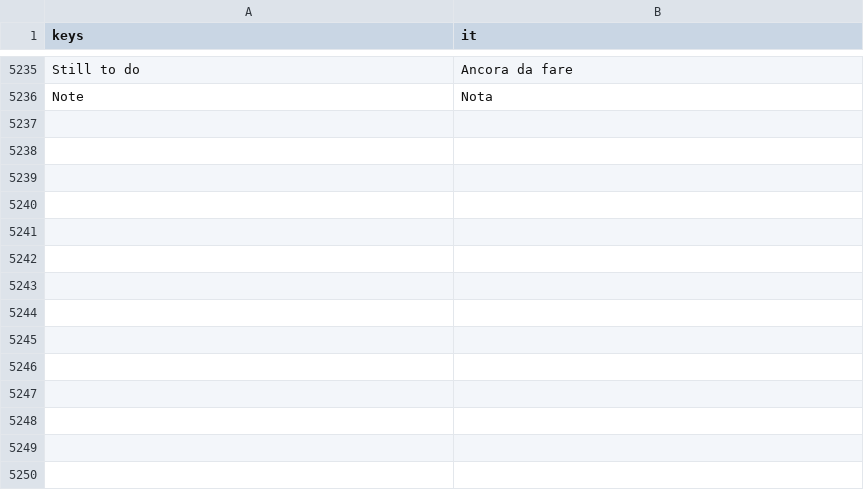
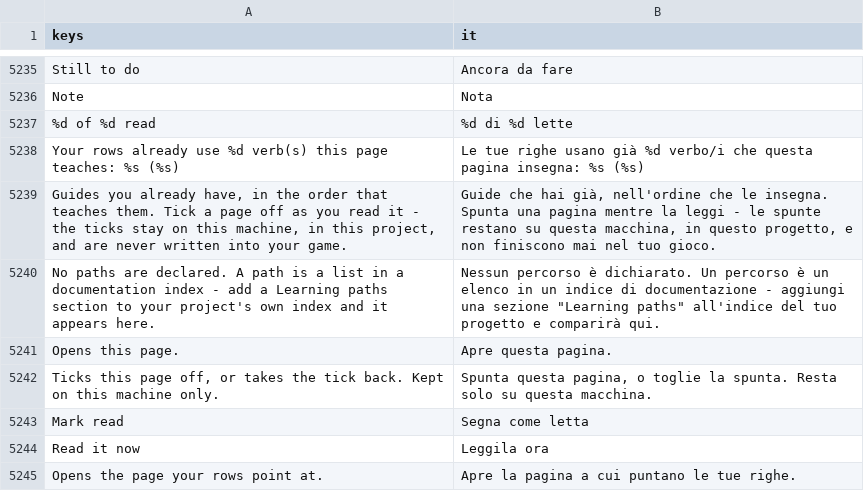
Before and after one commit to SalmanShhh/Godot-EventSheet-Visual-Scripting, a CSV file: addons/eventsheet/translations/it.csv, drawn as a sheet; only a part is shown, gaps mark what is left out; the diff names each change by its address in the sheet, - before the commit and + after, or states it on an @@ line.

```diff
--- a/addons/eventsheet/translations/it.csv
+++ b/addons/eventsheet/translations/it.csv
+row 5237: %d of %d read | %d di %d lette
+row 5238: Your rows already use %d verb(s) this page teaches: %s (%s) | Le tue righe usano già %d verbo/i che questa pagina insegna: %s (%s)
+row 5239: Guides you already have, in the order that teaches them. Tick a page off as you read it - the ticks stay on this machine, in this project, and are never written into your game. | Guide che hai già, nell'ordine che le insegna. Spunta una pagina mentre la leggi - le spunte restano su questa macchina, in questo progetto, e non finiscono mai nel tuo gioco.
+row 5240: No paths are declared. A path is a list in a documentation index - add a Learning paths section to your project's own index and it appears here. | Nessun percorso è dichiarato. Un percorso è un elenco in un indice di documentazione - aggiungi una sezione "Learning paths" all'indice del tuo progetto e comparirà qui.
+row 5241: Opens this page. | Apre questa pagina.
+row 5242: Ticks this page off, or takes the tick back. Kept on this machine only. | Spunta questa pagina, o toglie la spunta. Resta solo su questa macchina.
+row 5243: Mark read | Segna come letta
+row 5244: Read it now | Leggila ora
+row 5245: Opens the page your rows point at. | Apre la pagina a cui puntano le tue righe.
```
Also changed, not shown: addons/eventsheet/translations/de.csv, addons/eventsheet/translations/fr.csv, 21 other files.
